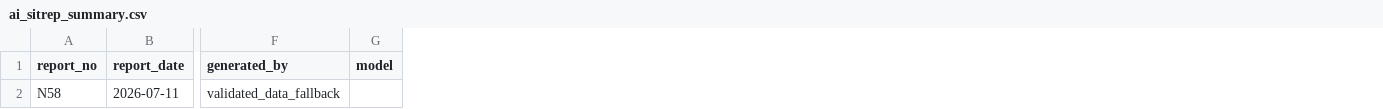
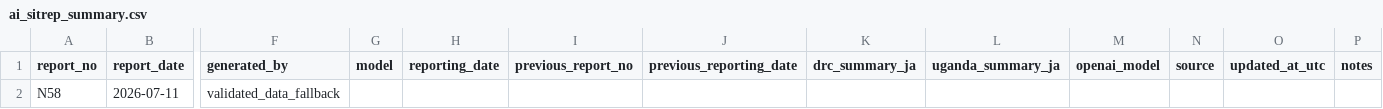
Before and after one commit to mosuzuki/drc_mobility, a CSV file: data/ai_sitrep_summary.csv, drawn as a sheet; only a part is shown, gaps mark what is left out; the diff covers the shown part only; the diff names each change by its address in the sheet, - before the commit and + after, or states it on an @@ line.

```diff
--- a/data/ai_sitrep_summary.csv
+++ b/data/ai_sitrep_summary.csv
+column H (reporting_date), empty
+column I (previous_report_no), empty
+column J (previous_reporting_date), empty
+column K (drc_summary_ja), empty
+column L (uganda_summary_ja), empty
+column M (openai_model), empty
+column N (source), empty
+column O (updated_at_utc), empty
+column P (notes), empty
```
Also changed, not shown: 1 added row elsewhere in this file, data/cases_unventilated.csv, data/report_summary.csv, 8 other files.
